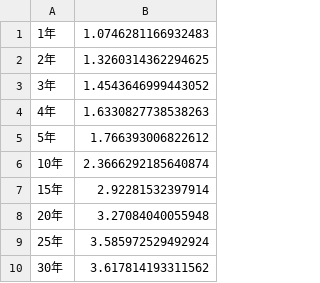
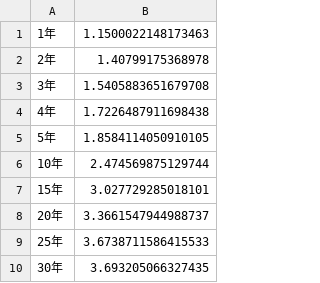
Before and after one commit to Ashihara-Y/VFMcalcProj, a CSV file: JGB_rates.csv, drawn as a sheet.

```diff
--- a/JGB_rates.csv
+++ b/JGB_rates.csv
@@ -1,10 +1,10 @@
-1年	1.0746281166932483
-2年	1.3260314362294625
-3年	1.4543646999443052
-4年	1.6330827738538263
-5年	1.766393006822612
-10年	2.3666292185640874
-15年	2.92281532397914
-20年	3.27084040055948
-25年	3.585972529492924
-30年	3.617814193311562
+1年	1.1500022148173463
+2年	1.40799175368978
+3年	1.5405883651679708
+4年	1.7226487911698438
+5年	1.8584114050910105
+10年	2.474569875129744
+15年	3.027729285018101
+20年	3.3661547944988737
+25年	3.6738711586415533
+30年	3.693205066327435
```
